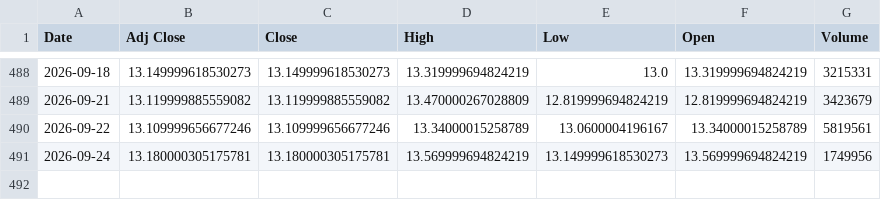
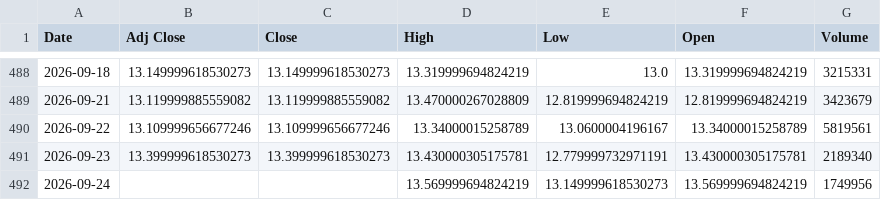
Before and after one commit to harshdixit84-MB/Historical-data-Vs-Current-Scenario, a CSV file: data/sectors/nifty_metal.csv, drawn as a sheet; only a part is shown, gaps mark what is left out.

```diff
--- a/data/sectors/nifty_metal.csv
+++ b/data/sectors/nifty_metal.csv
@@ -490,2 +490,3 @@ Date,Adj Close,Close,High,Low,Open,Volume
 2026-09-22,13.109999656677246,13.109999656677246,13.34000015258789,13.0600004196167,13.34000015258789,5819561
-2026-09-24,13.180000305175781,13.180000305175781,13.569999694824219,13.149999618530273,13.569999694824219,1749956
+2026-09-23,13.399999618530273,13.399999618530273,13.430000305175781,12.779999732971191,13.430000305175781,2189340
+2026-09-24,,,13.569999694824219,13.149999618530273,13.569999694824219,1749956
```
Also changed, not shown: data/sectors/nifty_auto.csv, data/sectors/nifty_energy.csv, 8 other files.
